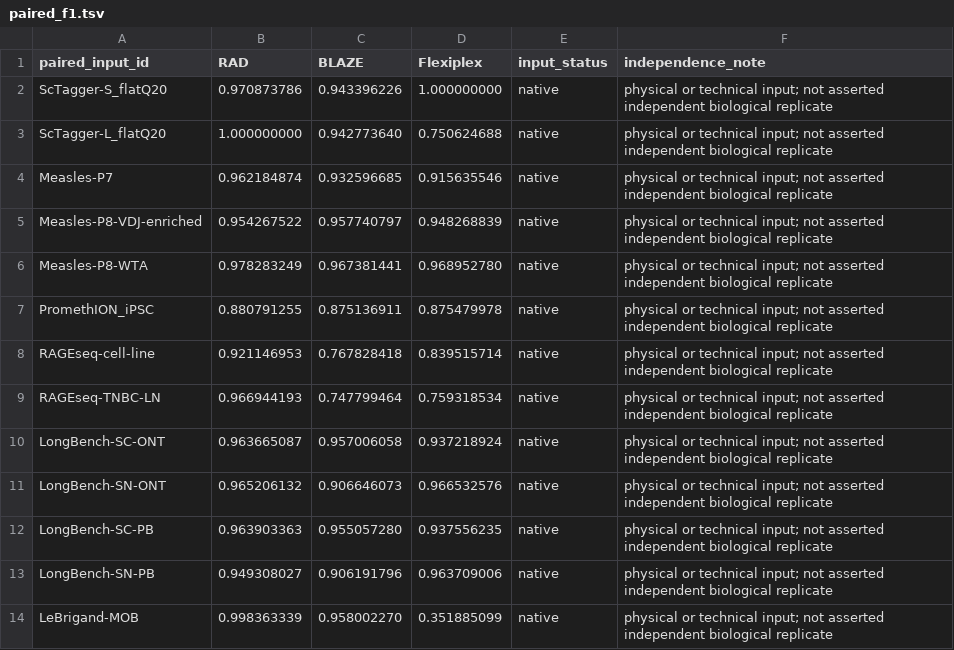
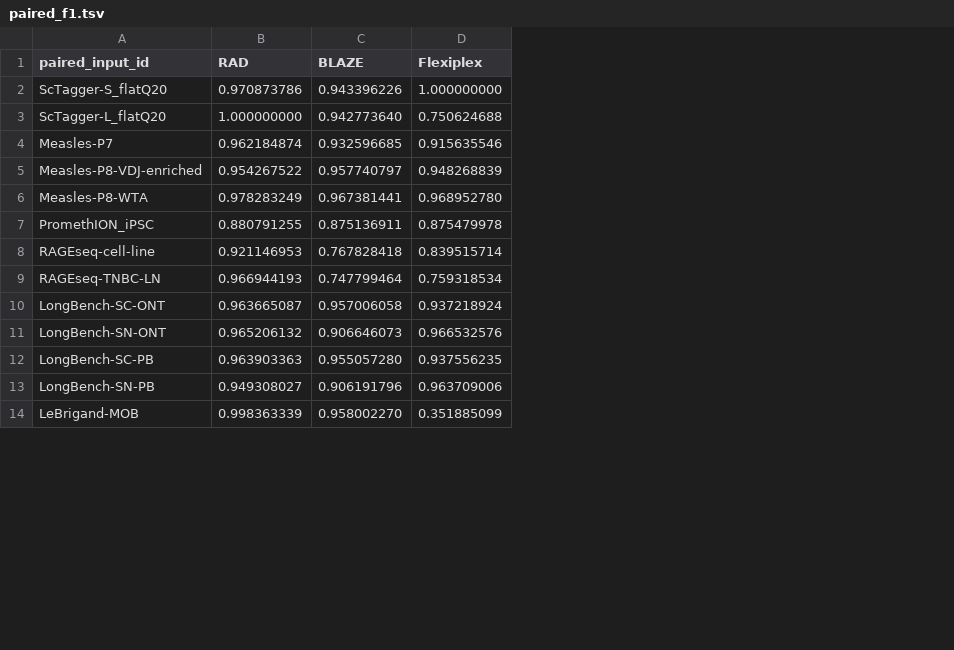
Before and after one commit to indianewok/rad-manuscript, a TSV file: source_data/figure_04/paired_f1.tsv, drawn as a sheet; only a part is shown; the diff names each change by its address in the sheet, - before the commit and + after, or states it on an @@ line.

```diff
--- a/source_data/figure_04/paired_f1.tsv
+++ b/source_data/figure_04/paired_f1.tsv
-column E (input_status), rows 2-14: all native
-column F (independence_note), rows 2-14: all physical or technical input; not asserted independent biological replicate
```
Also changed, not shown: data/examples/figure_04/three_input_metrics_example.tsv, source_data/figure_04/input_characteristics.tsv, 33 other files.
